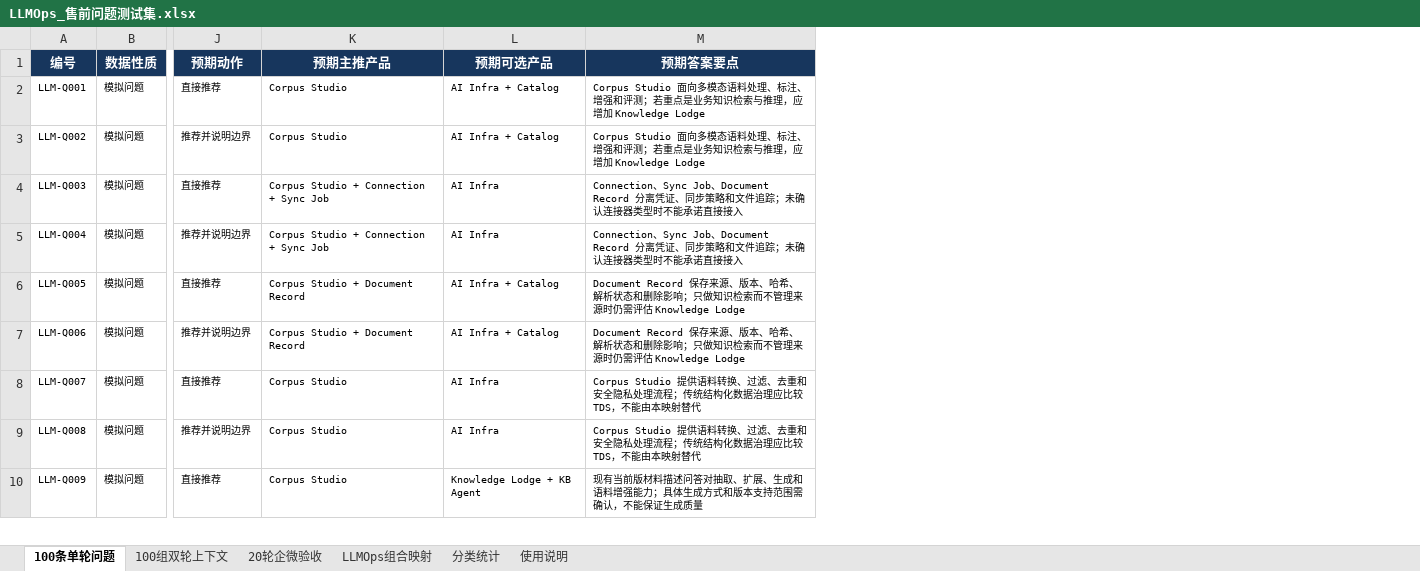
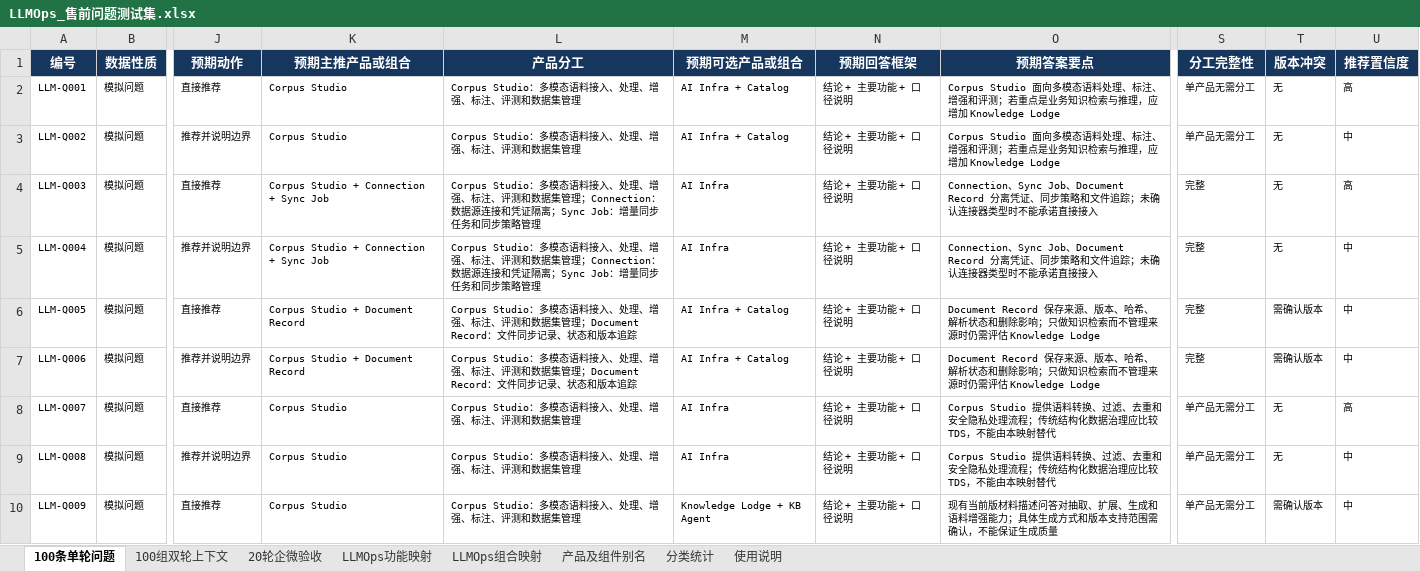
Before and after one commit to x13805052852-sys/financial-presales-product-assistant, an Excel workbook: outputs/01a055c9-e0ea-79e0-948f-e234d5a08655/LLMOps_售前问题测试集.xlsx, sheet 100条单轮问题, drawn as a sheet; only a part is shown, gaps mark what is left out; values as stored, in another font and other column widths than the file's, no borders; conditional formats and table styles not drawn; addresses are those after the commit; the diff names each change by its address in the sheet, - before the commit and + after, or states it on an @@ line.

Commit message:
feat: expand LLMOps presales workbook

```diff
--- a/outputs/01a055c9-e0ea-79e0-948f-e234d5a08655/LLMOps_售前问题测试集.xlsx (sheet 100条单轮问题)
+++ b/outputs/01a055c9-e0ea-79e0-948f-e234d5a08655/LLMOps_售前问题测试集.xlsx (sheet 100条单轮问题)
+sheet tab: LLMOps功能映射
+sheet tab: 产品及组件别名
+column L (产品分工), rows 2-10: Corpus Studio：多模态语料接入、处理、增强、标注、评测和数据集管理 | Corpus Studio：多模态语料接入、处理、增强、标注、评测和数据集管理 | Corpus Studio：多模态语料接入、处理、增强、标注、评测和数据集管理；Connection：数据源连接和凭证隔离；Sync Job：增量同步任务和同步策略管理 | Corpus Studio：多模态语料接入、处理、增强、标注、评测和数据集管理；Connection：数据源连接和凭证隔离；Sync Job：增量同步任务和同步策略管理 | Corpus Studio：多模态语料接入、处理、增强、标注、评测和数据集管理；Document Record：文件同步记录、状态和版本追踪 | Corpus Studio：多模态语料接入、处理、增强、标注、评测和数据集管理；Document Record：文件同步记录、状态和版本追踪 | Corpus Studio：多模态语料接入、处理、增强、标注、评测和数据集管理 | Corpus Studio：多模态语料接入、处理、增强、标注、评测和数据集管理 | Corpus Studio：多模态语料接入、处理、增强、标注、评测和数据集管理
+column N (预期回答框架), rows 2-10: all 结论 + 主要功能 + 口径说明
+column S (分工完整性), rows 2-10: 单产品无需分工 | 单产品无需分工 | 完整 | 完整 | 完整 | 完整 | 单产品无需分工 | 单产品无需分工 | 单产品无需分工
+column T (版本冲突), rows 2-10: 无 | 无 | 无 | 无 | 需确认版本 | 需确认版本 | 无 | 无 | 需确认版本
+column U (推荐置信度), rows 2-10: 高 | 中 | 高 | 中 | 中 | 中 | 高 | 中 | 中
-K1: 预期主推产品
+K1: 预期主推产品或组合
-M1: 预期可选产品
+M1: 预期可选产品或组合
```
Also changed, not shown: sheet 分类统计, sheet 100组双轮上下文, sheet 使用说明, sheet 20轮企微验收, formulas that keep their value, 3 other files.
